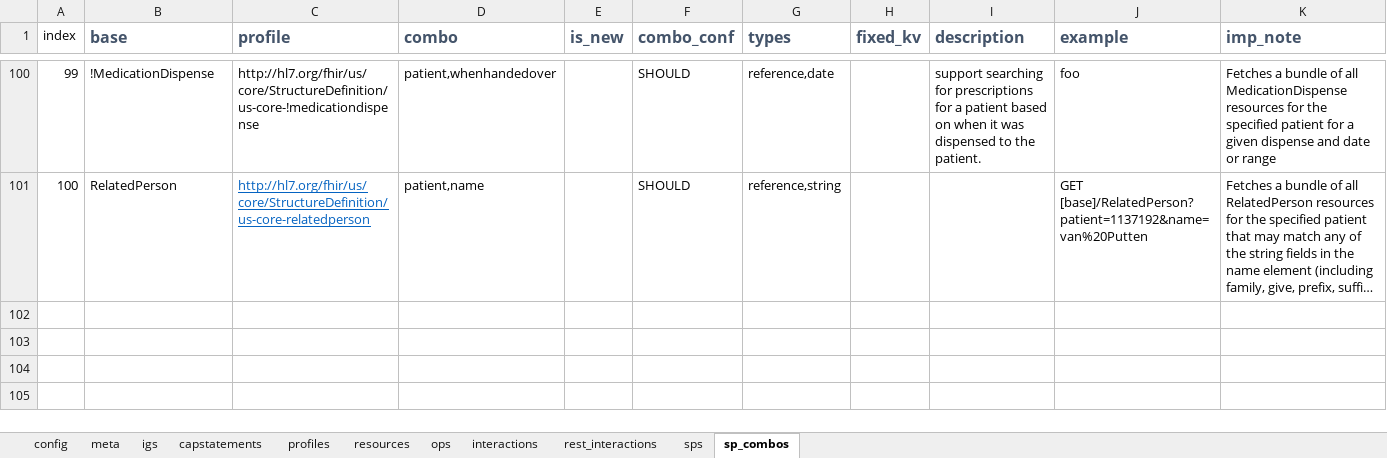
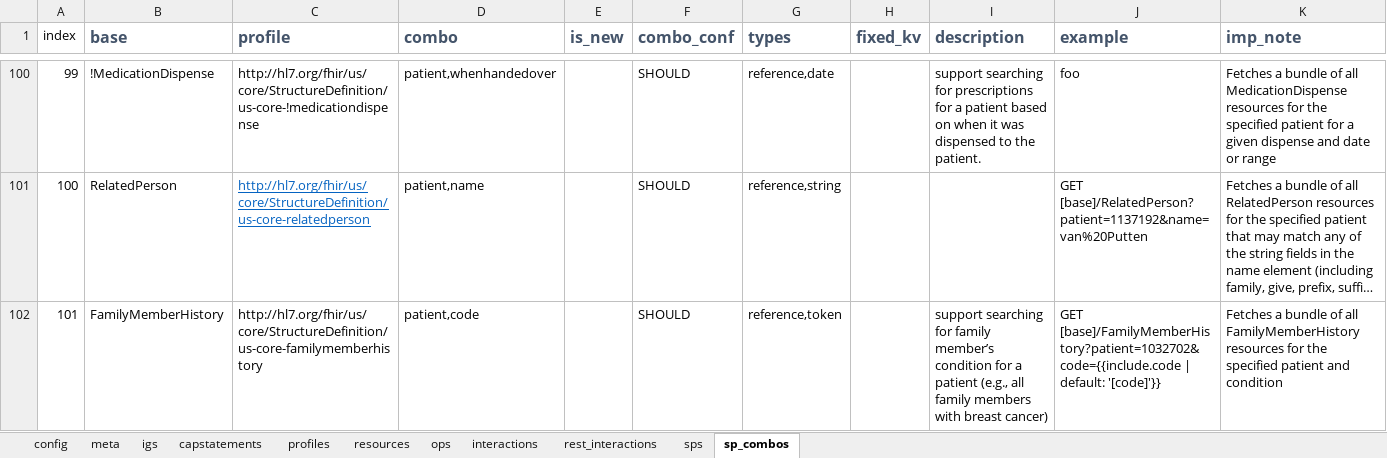
Before and after one commit to HL7/US-Core, an Excel workbook: input/resources_spreadsheets/uscore-server.xlsx, sheet sp_combos, drawn as a sheet; only a part is shown, gaps mark what is left out; long unchanged cells end in …; values as stored, in another font and other column widths than the file's, no borders; conditional formats not drawn; the diff names each change by its address in the sheet, - before the commit and + after, or states it on an @@ line.

Commit message:
Add USCDI v6 Data Elements to US Core FHIR-52965: Family Member History Profile and Examples

```diff
--- a/input/resources_spreadsheets/uscore-server.xlsx (sheet sp_combos)
+++ b/input/resources_spreadsheets/uscore-server.xlsx (sheet sp_combos)
+row 102: 101 | FamilyMemberHistory | http://hl7.org/fhir/us/core/StructureDefinition/us-core-familymemberhistory | patient,code |  | SHOULD | reference,token |  | support searching for family member’s condition for a patient (e.g., all family members with breast cancer) | GET [base]/FamilyMemberHistory?patient=1032702&code={{include.code | default: '[code]'}} | Fetches a bundle of all FamilyMemberHistory resources for the specified patient and condition
```
Also changed, not shown: sheet sps, sheet resources, sheet interactions, sheet profiles, sheet meta, formulas that keep their value, 17 other files.
